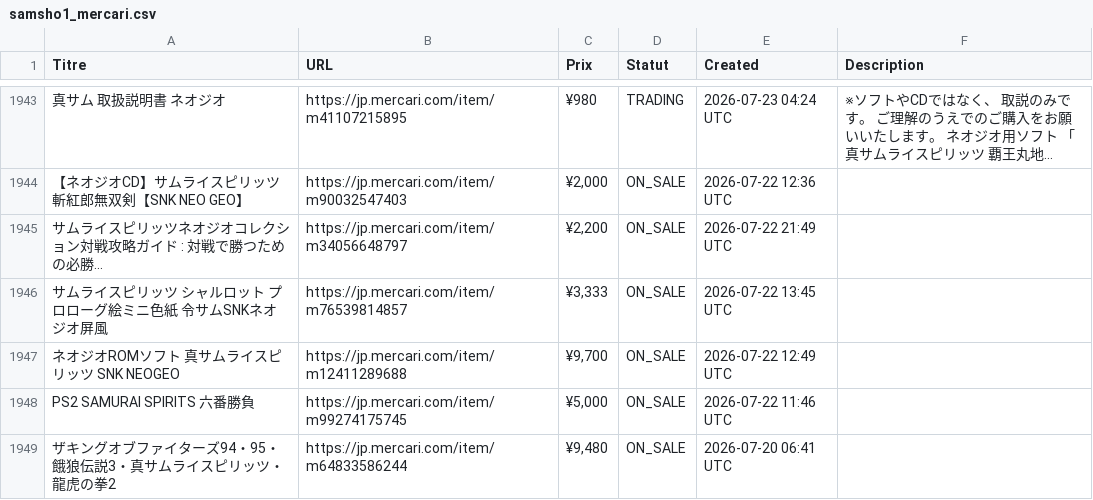
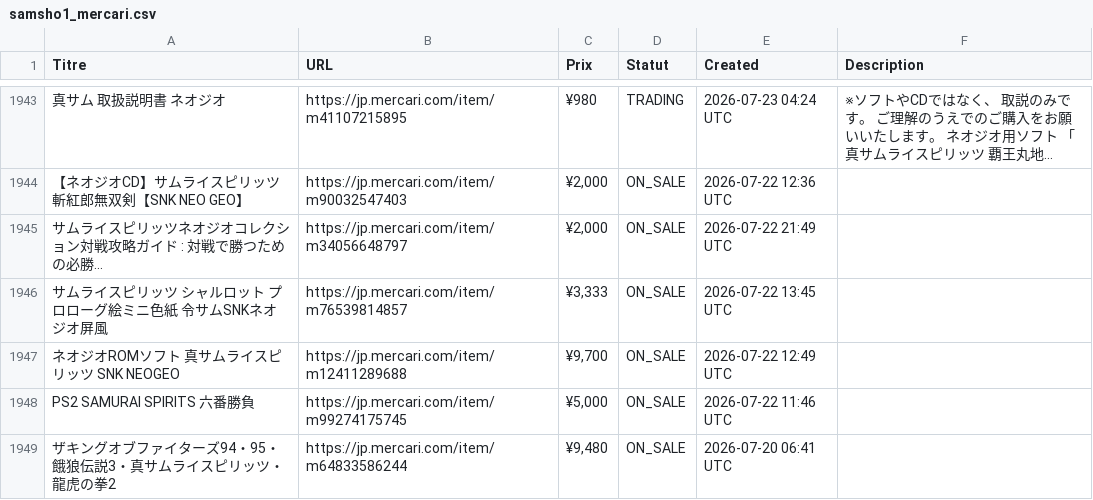
Before and after one commit to ltupin/stats-aes, a CSV file: data/raw/samsho1_mercari.csv, drawn as a sheet; only a part is shown, gaps mark what is left out; long unchanged cells end in …; the diff covers the shown part only; the diff names each change by its address in the sheet, - before the commit and + after, or states it on an @@ line.

```diff
--- a/data/raw/samsho1_mercari.csv
+++ b/data/raw/samsho1_mercari.csv
-C1945 (Prix): ¥2,200
+C1945 (Prix): ¥2,000
```
Also changed, not shown: 2 added rows and 46 edited cells elsewhere in this file, data/raw/ff2_mercari.csv, data/raw/ff3_mercari.csv, 57 other files.
